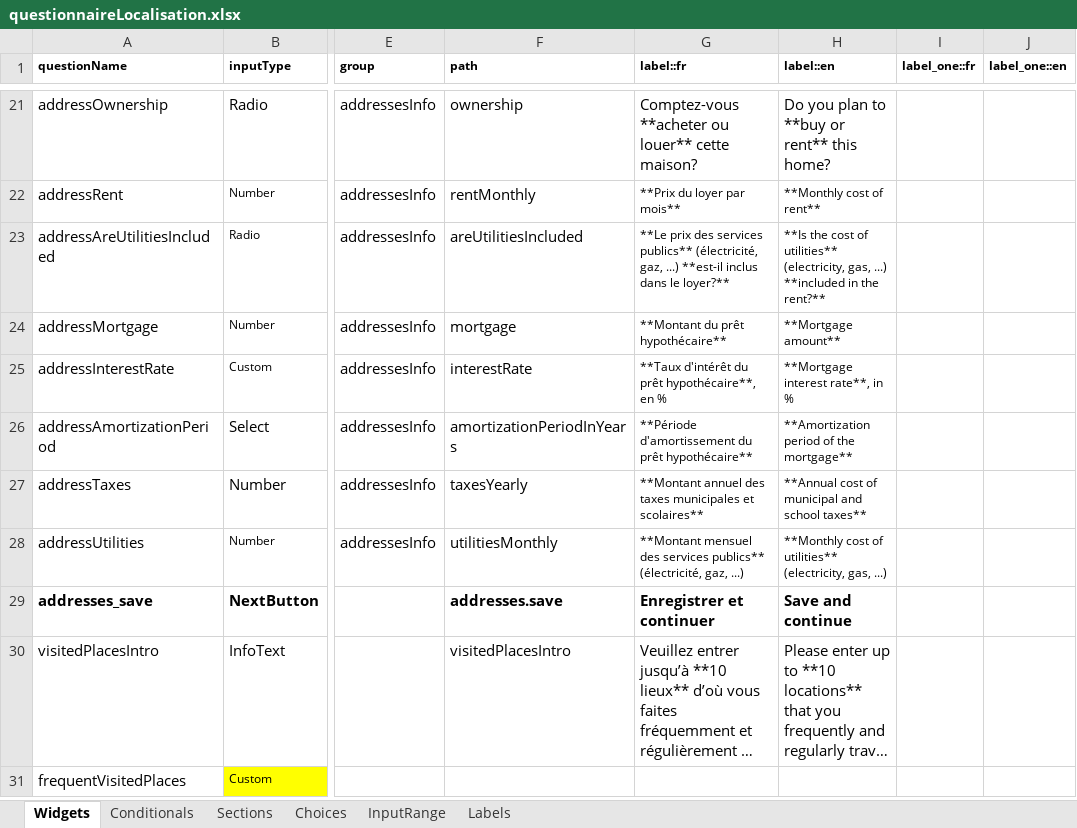
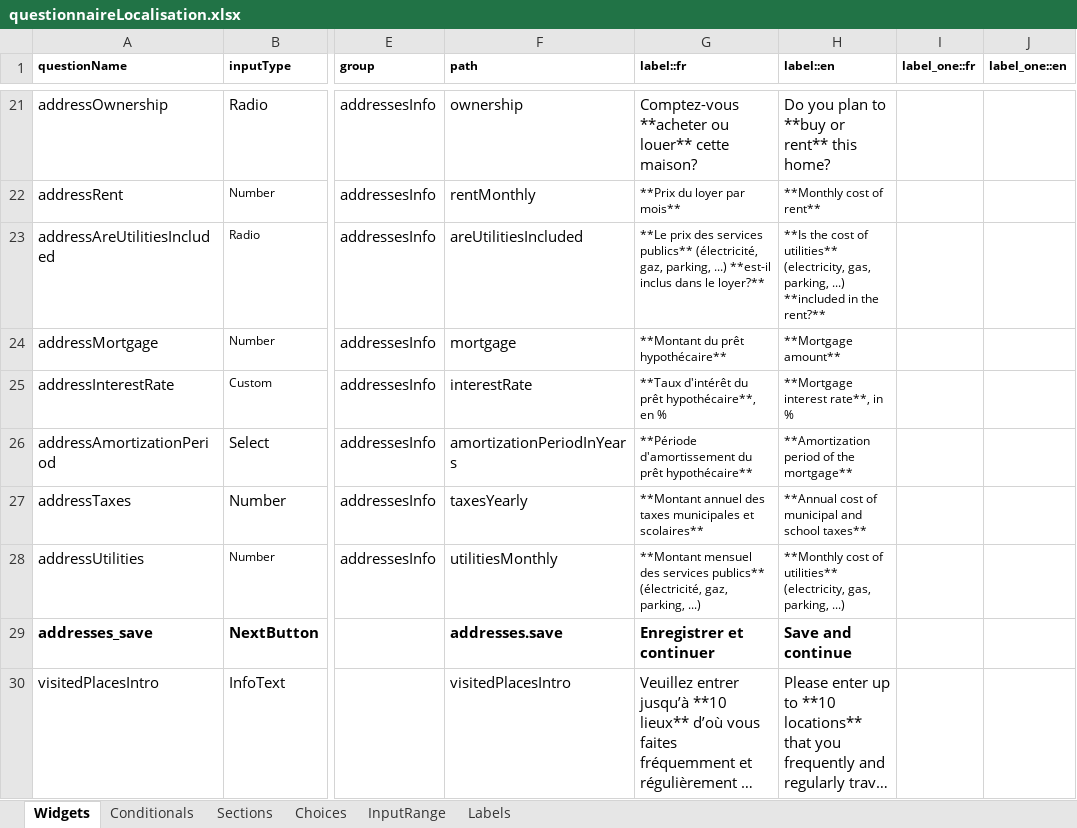
Before and after one commit to chairemobilite/localisation, an Excel workbook: localisation/references/questionnaireLocalisation.xlsx, sheet Widgets, drawn as a sheet; only a part is shown, gaps mark what is left out; the shorter side is filled out with more unchanged rows; long unchanged cells end in …; values as stored, in another font and other column widths than the file's, no borders; conditional formats not drawn; the diff names each change by its address in the sheet, - before the commit and + after, or states it on an @@ line.

Commit message:
Add parking to utilities questions
The questions asking if the utilities are included in the rent (as well the cost of said utilities) now mention parking.
Fix: #64

```diff
--- a/localisation/references/questionnaireLocalisation.xlsx (sheet Widgets)
+++ b/localisation/references/questionnaireLocalisation.xlsx (sheet Widgets)
-G23 (label::fr): …(électricité, gaz, ...) **est-il…
+G23 (label::fr): …(électricité, gaz, parking, ...) **est-il…
-H23 (label::en): …(electricity, gas, ...) **included…
+H23 (label::en): …(electricity, gas, parking, ...) **included…
-G28 (label::fr): …(électricité, gaz, ...)
+G28 (label::fr): …(électricité, gaz, parking, ...)
-H28 (label::en): …(electricity, gas, ...)
+H28 (label::en): …(electricity, gas, parking, ...)
```
Also changed, not shown: 2 other files.
